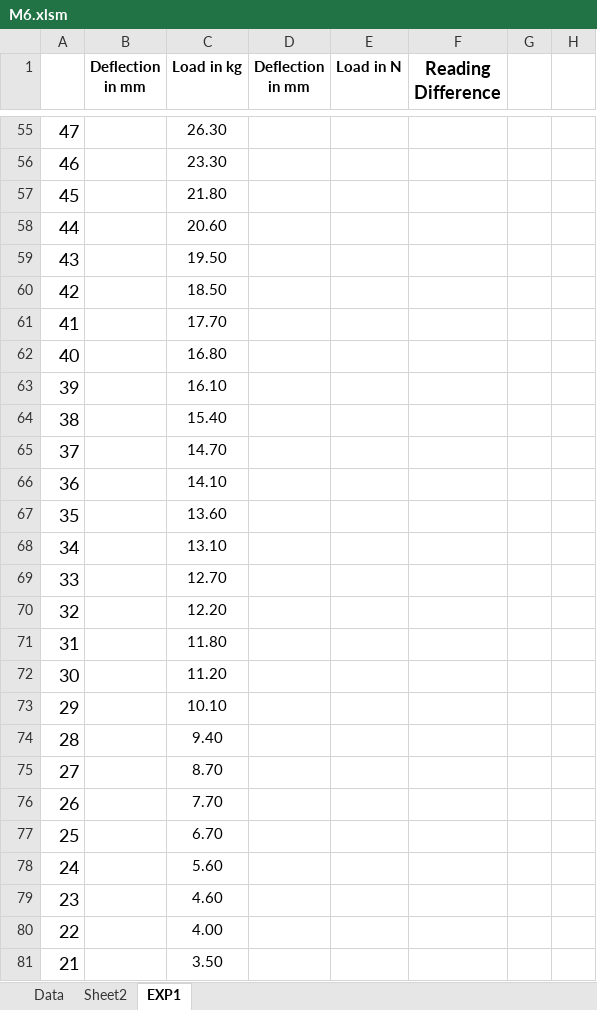
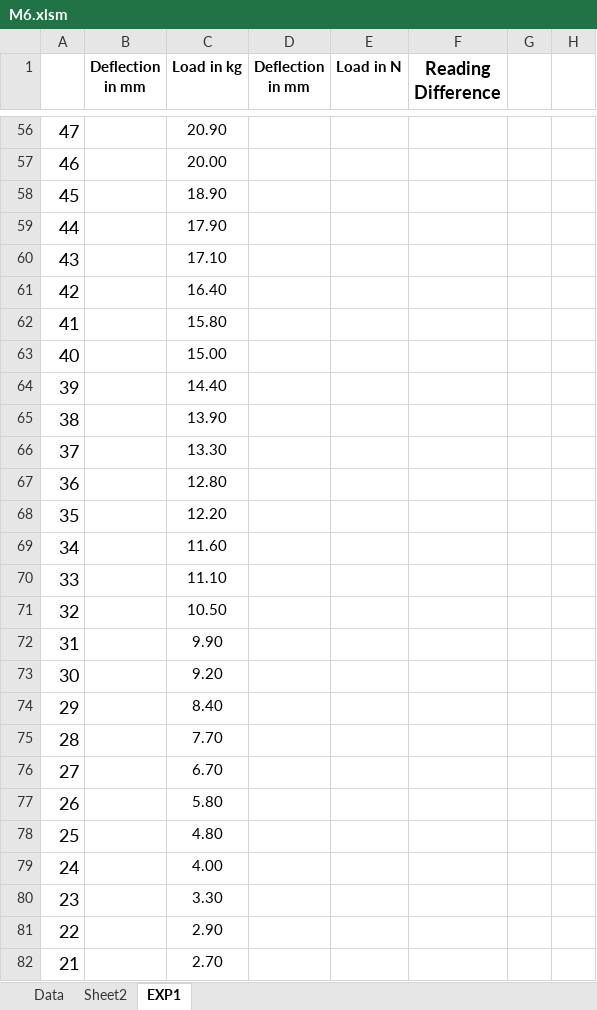
Before and after one commit to VithobaShewale/LoadCell-with-Rotary-Encoder, an Excel workbook: M1/M6.xlsm, sheet EXP1, drawn as a sheet; only a part is shown, gaps mark what is left out; values as stored, in another font and other column widths than the file's, no borders; charts and pictures not drawn; addresses are those after the commit; the diff covers the shown part only; the diff names each change by its address in the sheet, - before the commit and + after, or states it on an @@ line.

```diff
--- a/M1/M6.xlsm (sheet EXP1)
+++ b/M1/M6.xlsm (sheet EXP1)
-C56 (Load in kg): 26.30
+C56 (Load in kg): 20.90
-C57 (Load in kg): 23.30
+C57 (Load in kg): 20.00
-C58 (Load in kg): 21.80
+C58 (Load in kg): 18.90
-C59 (Load in kg): 20.60
+C59 (Load in kg): 17.90
-C60 (Load in kg): 19.50
+C60 (Load in kg): 17.10
-C61 (Load in kg): 18.50
+C61 (Load in kg): 16.40
-C62 (Load in kg): 17.70
+C62 (Load in kg): 15.80
-C63 (Load in kg): 16.80
+C63 (Load in kg): 15.00
-C64 (Load in kg): 16.10
+C64 (Load in kg): 14.40
-C65 (Load in kg): 15.40
+C65 (Load in kg): 13.90
-C66 (Load in kg): 14.70
+C66 (Load in kg): 13.30
-C67 (Load in kg): 14.10
+C67 (Load in kg): 12.80
-C68 (Load in kg): 13.60
+C68 (Load in kg): 12.20
-C69 (Load in kg): 13.10
+C69 (Load in kg): 11.60
-C70 (Load in kg): 12.70
+C70 (Load in kg): 11.10
-C71 (Load in kg): 12.20
+C71 (Load in kg): 10.50
-C72 (Load in kg): 11.80
+C72 (Load in kg): 9.90
-C73 (Load in kg): 11.20
+C73 (Load in kg): 9.20
-C74 (Load in kg): 10.10
+C74 (Load in kg): 8.40
-C75 (Load in kg): 9.40
+C75 (Load in kg): 7.70
-C76 (Load in kg): 8.70
+C76 (Load in kg): 6.70
-C77 (Load in kg): 7.70
+C77 (Load in kg): 5.80
-C78 (Load in kg): 6.70
+C78 (Load in kg): 4.80
-C79 (Load in kg): 5.60
+C79 (Load in kg): 4.00
-C80 (Load in kg): 4.60
+C80 (Load in kg): 3.30
-C81 (Load in kg): 4.00
+C81 (Load in kg): 2.90
-C82 (Load in kg): 3.50
+C82 (Load in kg): 2.70
```
Also changed, not shown: 1 added row, 1 removed row, 67 edited cells and cell formats elsewhere in this sheet, sheet Data, sheet Sheet2, formulas that keep their value, charts or pictures.
